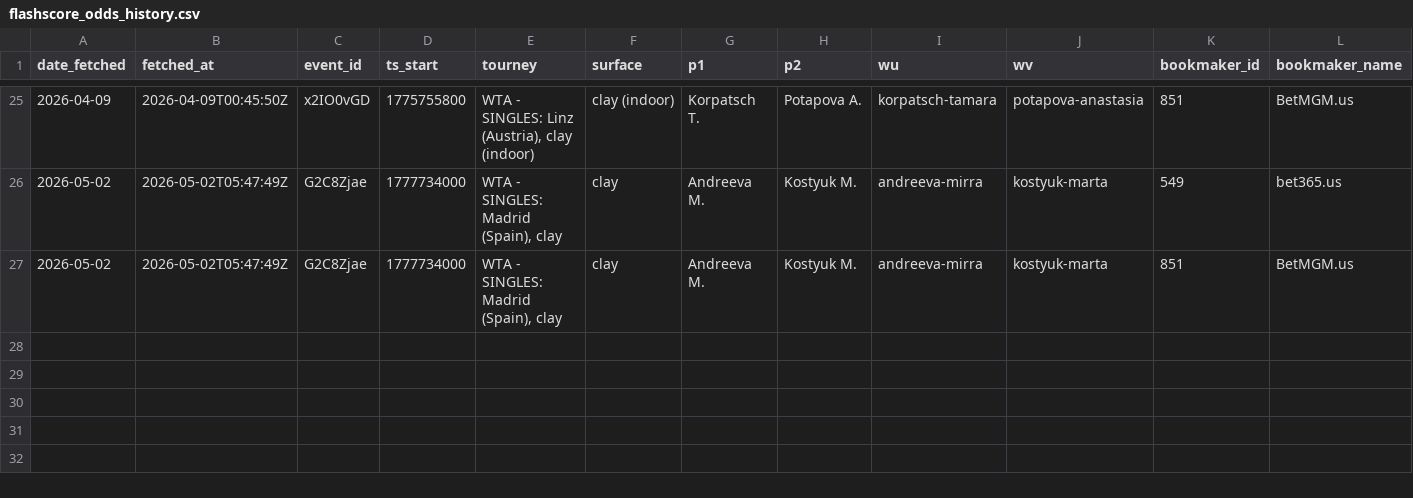
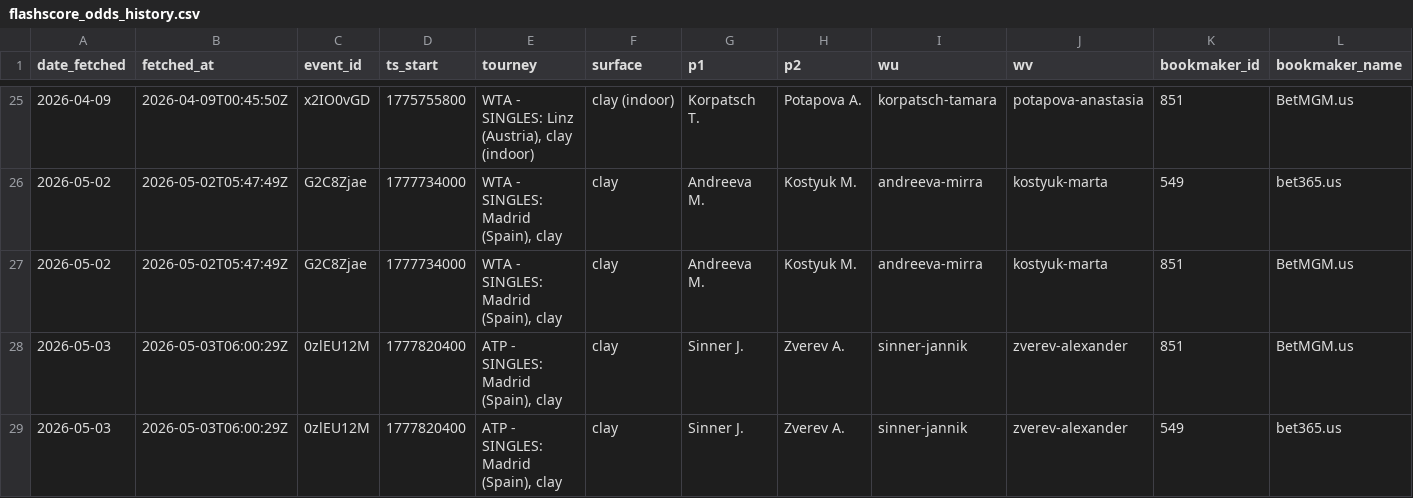
Before and after one commit to gmalbert/tennis-predictions, a CSV file: data_files/flashscore_odds_history.csv, drawn as a sheet; only a part is shown, gaps mark what is left out; rows hold the shown columns only; the diff names each change by its address in the sheet, - before the commit and + after, or states it on an @@ line.

```diff
--- a/data_files/flashscore_odds_history.csv
+++ b/data_files/flashscore_odds_history.csv
+row 28: 2026-05-03 | 2026-05-03T06:00:29Z | 0zlEU12M | 1777820400 | ATP - SINGLES: Madrid (Spain), clay | clay | Sinner J. | Zverev A. | sinner-jannik | zverev-alexander | 851 | BetMGM.us
+row 29: 2026-05-03 | 2026-05-03T06:00:29Z | 0zlEU12M | 1777820400 | ATP - SINGLES: Madrid (Spain), clay | clay | Sinner J. | Zverev A. | sinner-jannik | zverev-alexander | 549 | bet365.us
```
Also changed, not shown: 3 other files.
